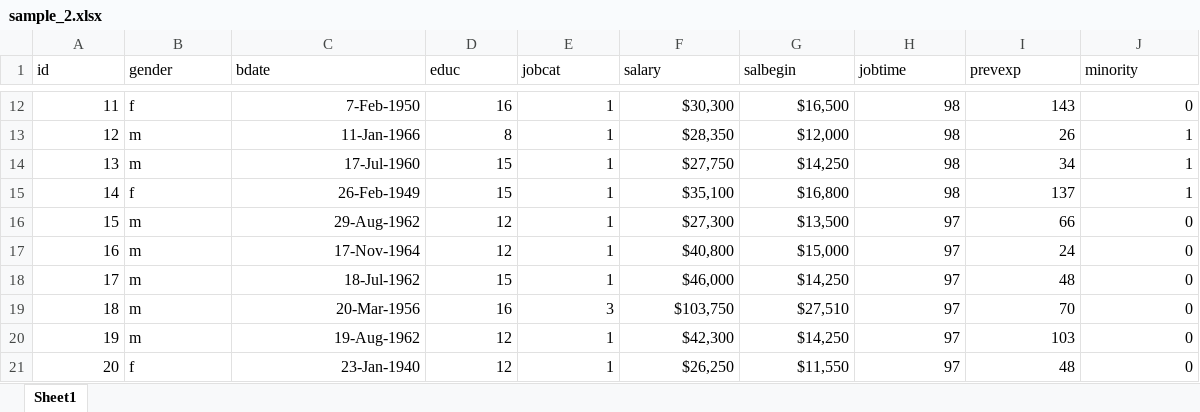
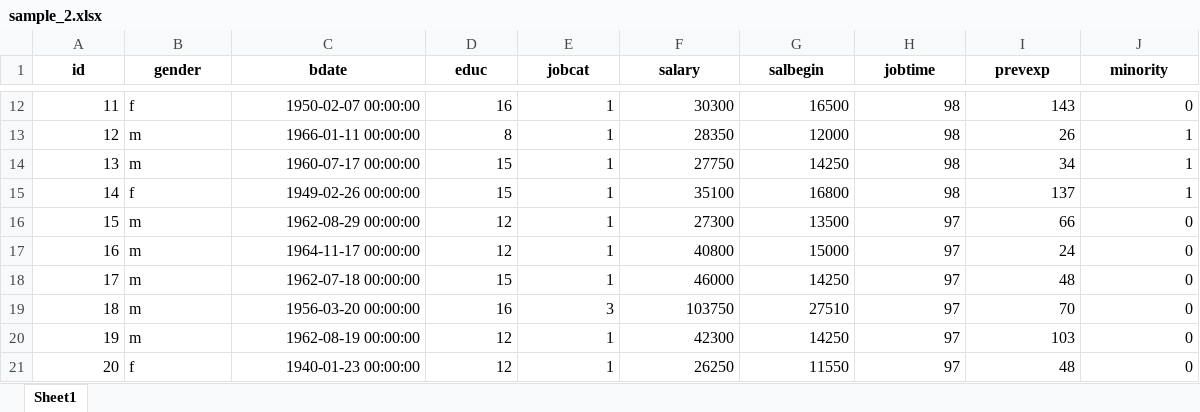
Before and after one commit to Chremmer/SimpleCell, an Excel workbook: excel_sample/sample_2.xlsx, sheet Sheet1, drawn as a sheet; only a part is shown, gaps mark what is left out; values as stored, in another font and other column widths than the file's, no borders; the diff covers the shown part only; the diff names each change by its address in the sheet, - before the commit and + after, or states it on an @@ line.

```diff
--- a/excel_sample/sample_2.xlsx (sheet Sheet1)
+++ b/excel_sample/sample_2.xlsx (sheet Sheet1)
@@ A1:J1 bold: off → on, alignment: left → center @@
-C12 (bdate): 7-Feb-1950
+C12 (bdate): 1950-02-07 00:00:00
-F12 (salary): $30,300
+F12 (salary): 30300
-G12 (salbegin): $16,500
+G12 (salbegin): 16500
-C13 (bdate): 11-Jan-1966
+C13 (bdate): 1966-01-11 00:00:00
-F13 (salary): $28,350
+F13 (salary): 28350
-G13 (salbegin): $12,000
+G13 (salbegin): 12000
-C14 (bdate): 17-Jul-1960
+C14 (bdate): 1960-07-17 00:00:00
-F14 (salary): $27,750
+F14 (salary): 27750
-G14 (salbegin): $14,250
+G14 (salbegin): 14250
-C15 (bdate): 26-Feb-1949
+C15 (bdate): 1949-02-26 00:00:00
-F15 (salary): $35,100
+F15 (salary): 35100
-G15 (salbegin): $16,800
+G15 (salbegin): 16800
-C16 (bdate): 29-Aug-1962
+C16 (bdate): 1962-08-29 00:00:00
-F16 (salary): $27,300
+F16 (salary): 27300
-G16 (salbegin): $13,500
+G16 (salbegin): 13500
-C17 (bdate): 17-Nov-1964
+C17 (bdate): 1964-11-17 00:00:00
-F17 (salary): $40,800
+F17 (salary): 40800
-G17 (salbegin): $15,000
+G17 (salbegin): 15000
-C18 (bdate): 18-Jul-1962
+C18 (bdate): 1962-07-18 00:00:00
-F18 (salary): $46,000
+F18 (salary): 46000
-G18 (salbegin): $14,250
+G18 (salbegin): 14250
-C19 (bdate): 20-Mar-1956
+C19 (bdate): 1956-03-20 00:00:00
-F19 (salary): $103,750
+F19 (salary): 103750
-G19 (salbegin): $27,510
+G19 (salbegin): 27510
-C20 (bdate): 19-Aug-1962
+C20 (bdate): 1962-08-19 00:00:00
-F20 (salary): $42,300
+F20 (salary): 42300
-G20 (salbegin): $14,250
+G20 (salbegin): 14250
-C21 (bdate): 23-Jan-1940
+C21 (bdate): 1940-01-23 00:00:00
-F21 (salary): $26,250
+F21 (salary): 26250
-G21 (salbegin): $11,550
+G21 (salbegin): 11550
```
Also changed, not shown: 1394 edited cells elsewhere in this sheet, 1 other file.
